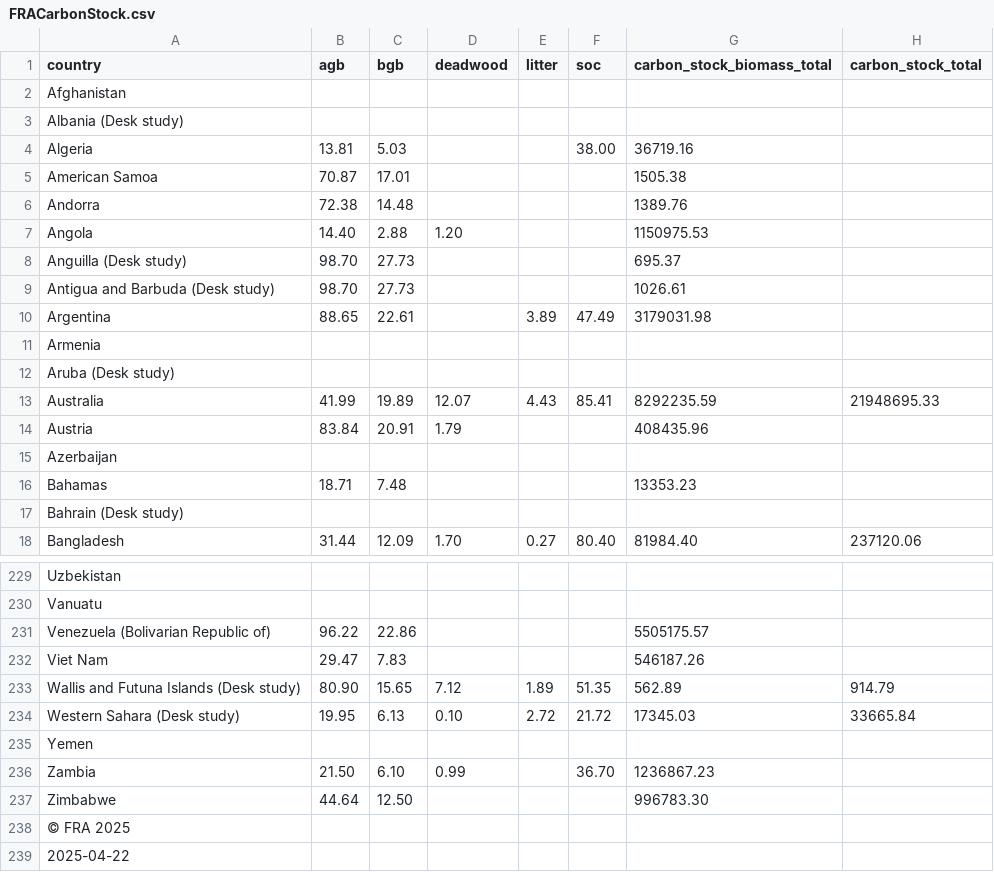
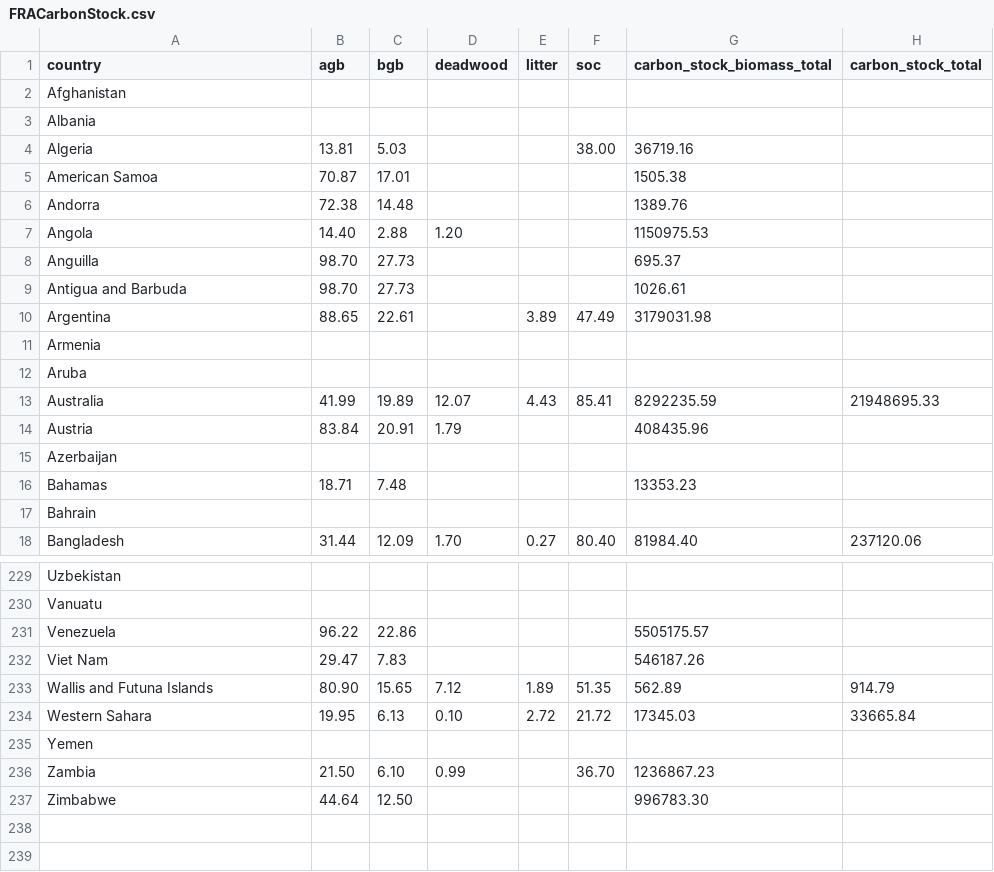
Before and after one commit to un-fao/exact-django-webapp, a CSV file: djangoexact/scripts/ipcc_data/FRACarbonStock.csv, drawn as a sheet; only a part is shown, gaps mark what is left out; the diff covers the shown part only.

```diff
--- a/djangoexact/scripts/ipcc_data/FRACarbonStock.csv
+++ b/djangoexact/scripts/ipcc_data/FRACarbonStock.csv
@@ -2,3 +2,3 @@
 "Afghanistan",,,,,,,
-"Albania (Desk study)",,,,,,,
+"Albania",,,,,,,
 "Algeria","13.81","5.03",,,"38.00","36719.16",
@@ -7,7 +7,7 @@
 "Angola","14.40","2.88","1.20",,,"1150975.53",
-"Anguilla (Desk study)","98.70","27.73",,,,"695.37",
-"Antigua and Barbuda (Desk study)","98.70","27.73",,,,"1026.61",
+"Anguilla","98.70","27.73",,,,"695.37",
+"Antigua and Barbuda","98.70","27.73",,,,"1026.61",
 "Argentina","88.65","22.61",,"3.89","47.49","3179031.98",
 "Armenia",,,,,,,
-"Aruba (Desk study)",,,,,,,
+"Aruba",,,,,,,
 "Australia","41.99","19.89","12.07","4.43","85.41","8292235.59","21948695.33"
@@ -16,3 +16,3 @@
 "Bahamas","18.71","7.48",,,,"13353.23",
-"Bahrain (Desk study)",,,,,,,
+"Bahrain",,,,,,,
 "Bangladesh","31.44","12.09","1.70","0.27","80.40","81984.40","237120.06"
@@ -230,6 +230,6 @@
 "Vanuatu",,,,,,,
-"Venezuela (Bolivarian Republic of)","96.22","22.86",,,,"5505175.57",
+"Venezuela","96.22","22.86",,,,"5505175.57",
 "Viet Nam","29.47","7.83",,,,"546187.26",
-"Wallis and Futuna Islands (Desk study)","80.90","15.65","7.12","1.89","51.35","562.89","914.79"
-"Western Sahara (Desk study)","19.95","6.13","0.10","2.72","21.72","17345.03","33665.84"
+"Wallis and Futuna Islands","80.90","15.65","7.12","1.89","51.35","562.89","914.79"
+"Western Sahara","19.95","6.13","0.10","2.72","21.72","17345.03","33665.84"
 "Yemen",,,,,,,
@@ -237,3 +237 @@
 "Zimbabwe","44.64","12.50",,,,"996783.30",
-"© FRA 2025",,,,,,,
-"2025-04-22",,,,,,,
```
Also changed, not shown: 1 added row, 1 removed row and 47 edited cells elsewhere in this file, 2 other files.
